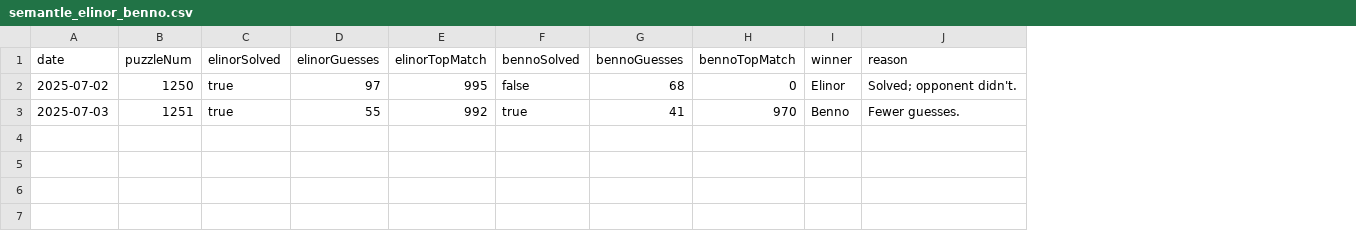
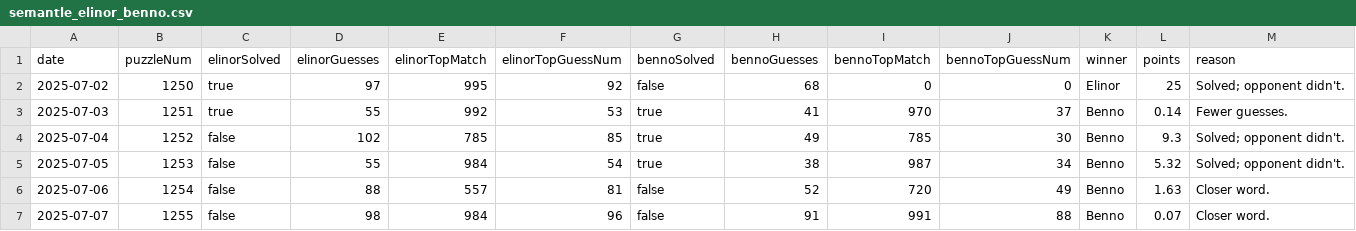
Before and after one commit to elinorp-d/semantle-stats, a CSV file: semantle_elinor_benno.csv, drawn as a sheet; the diff names each change by its address in the sheet, - before the commit and + after, or states it on an @@ line.

Commit message:
score logs update july 7

```diff
--- a/semantle_elinor_benno.csv
+++ b/semantle_elinor_benno.csv
+column F (elinorTopGuessNum), rows 2-3: 92 | 53
+column J (bennoTopGuessNum), rows 2-3: 0 | 37
+column L (points), rows 2-3: 25 | 0.14
+row 4: 2025-07-04 | 1252 | false | 102 | 785 | 85 | true | 49 | 785 | 30 | Benno | 9.3 | Solved; opponent didn't.
+row 5: 2025-07-05 | 1253 | false | 55 | 984 | 54 | true | 38 | 987 | 34 | Benno | 5.32 | Solved; opponent didn't.
+row 6: 2025-07-06 | 1254 | false | 88 | 557 | 81 | false | 52 | 720 | 49 | Benno | 1.63 | Closer word.
+row 7: 2025-07-07 | 1255 | false | 98 | 984 | 96 | false | 91 | 991 | 88 | Benno | 0.07 | Closer word.
```
